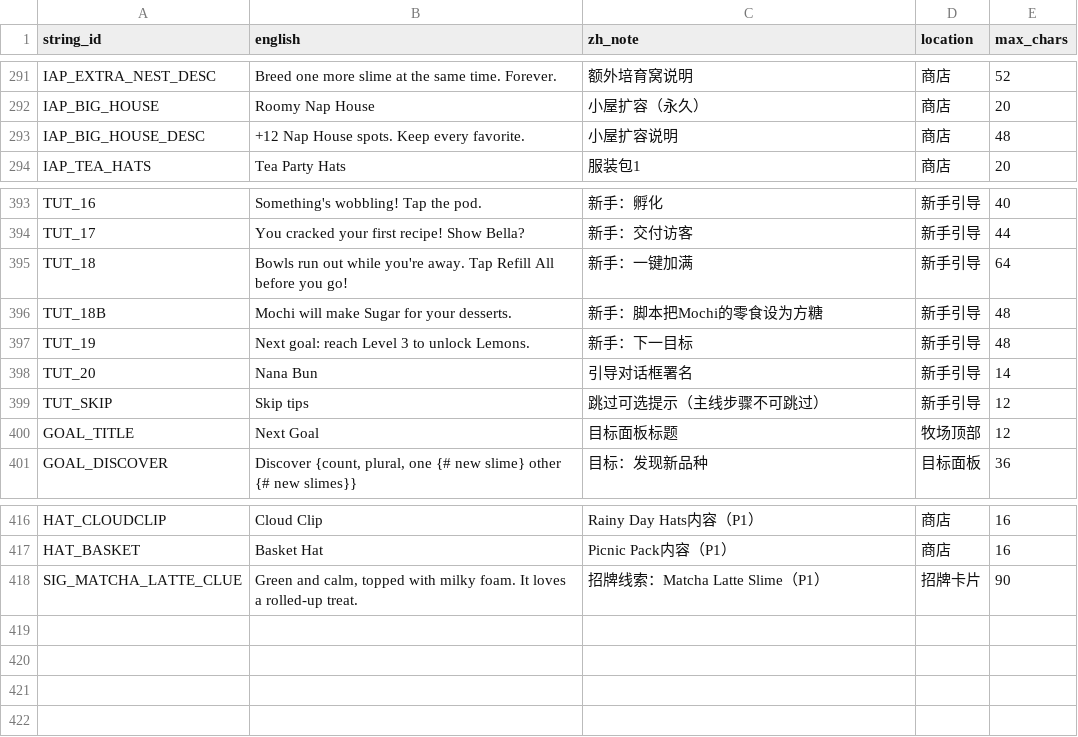
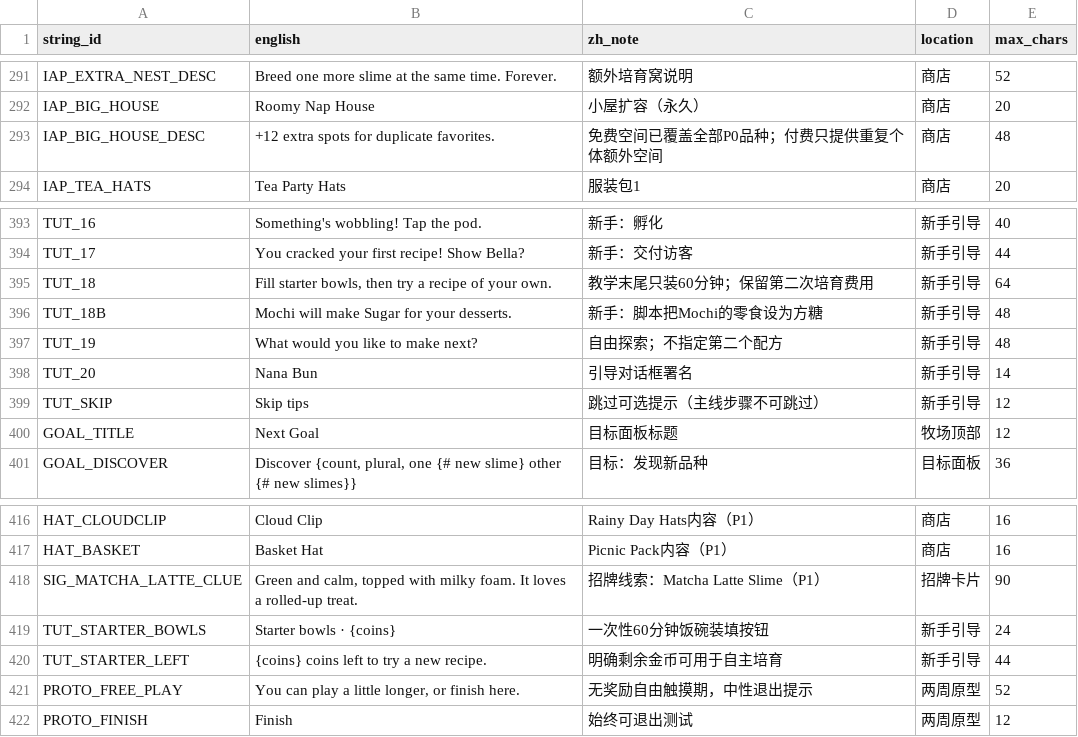
Before and after one commit to qianquandong/slime, a CSV file: config/strings.csv, drawn as a sheet; only a part is shown, gaps mark what is left out.

```diff
--- a/config/strings.csv
+++ b/config/strings.csv
@@ -292,3 +292,3 @@ IAP_EXTRA_NEST_DESC,Breed one more slime at the same time. Forever.,额外培育
 IAP_BIG_HOUSE,Roomy Nap House,小屋扩容（永久）,商店,20
-IAP_BIG_HOUSE_DESC,+12 Nap House spots. Keep every favorite.,小屋扩容说明,商店,48
+IAP_BIG_HOUSE_DESC,+12 extra spots for duplicate favorites.,免费空间已覆盖全部P0品种；付费只提供重复个体额外空间,商店,48
 IAP_TEA_HATS,Tea Party Hats,服装包1,商店,20
@@ -394,5 +394,5 @@ TUT_16,Something's wobbling! Tap the pod.,新手：孵化,新手引导,40
 TUT_17,You cracked your first recipe! Show Bella?,新手：交付访客,新手引导,44
-TUT_18,Bowls run out while you're away. Tap Refill All before you go!,新手：一键加满,新手引导,64
+TUT_18,"Fill starter bowls, then try a recipe of your own.",教学末尾只装60分钟；保留第二次培育费用,新手引导,64
 TUT_18B,Mochi will make Sugar for your desserts.,新手：脚本把Mochi的零食设为方糖,新手引导,48
-TUT_19,Next goal: reach Level 3 to unlock Lemons.,新手：下一目标,新手引导,48
+TUT_19,What would you like to make next?,自由探索；不指定第二个配方,新手引导,48
 TUT_20,Nana Bun,引导对话框署名,新手引导,14
@@ -418 +418,5 @@ HAT_BASKET,Basket Hat,Picnic Pack内容（P1）,商店,16
 SIG_MATCHA_LATTE_CLUE,"Green and calm, topped with milky foam. It loves a rolled-up treat.",招牌线索：Matcha Latte Slime（P1）,招牌卡片,90
+TUT_STARTER_BOWLS,Starter bowls · {coins},一次性60分钟饭碗装填按钮,新手引导,24
+TUT_STARTER_LEFT,{coins} coins left to try a new recipe.,明确剩余金币可用于自主培育,新手引导,44
+PROTO_FREE_PLAY,"You can play a little longer, or finish here.",无奖励自由触摸期，中性退出提示,两周原型,52
+PROTO_FINISH,Finish,始终可退出测试,两周原型,12
```
Also changed, not shown: config/facilities.csv, config/params.csv, 19 other files.
